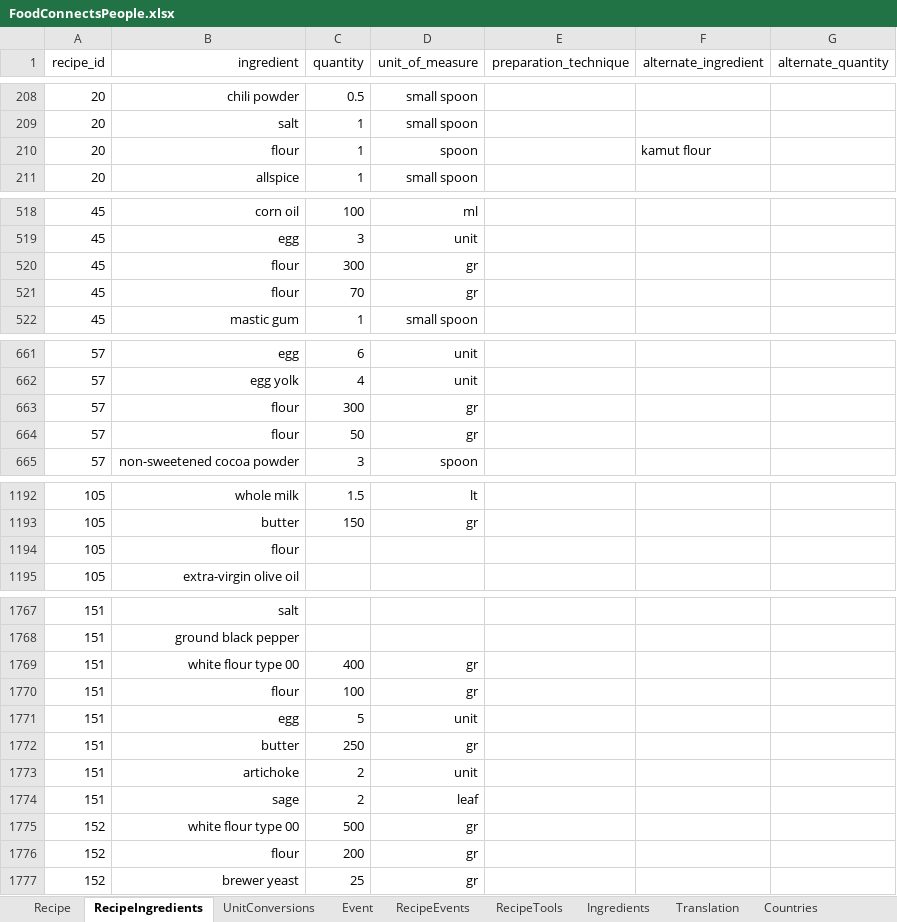
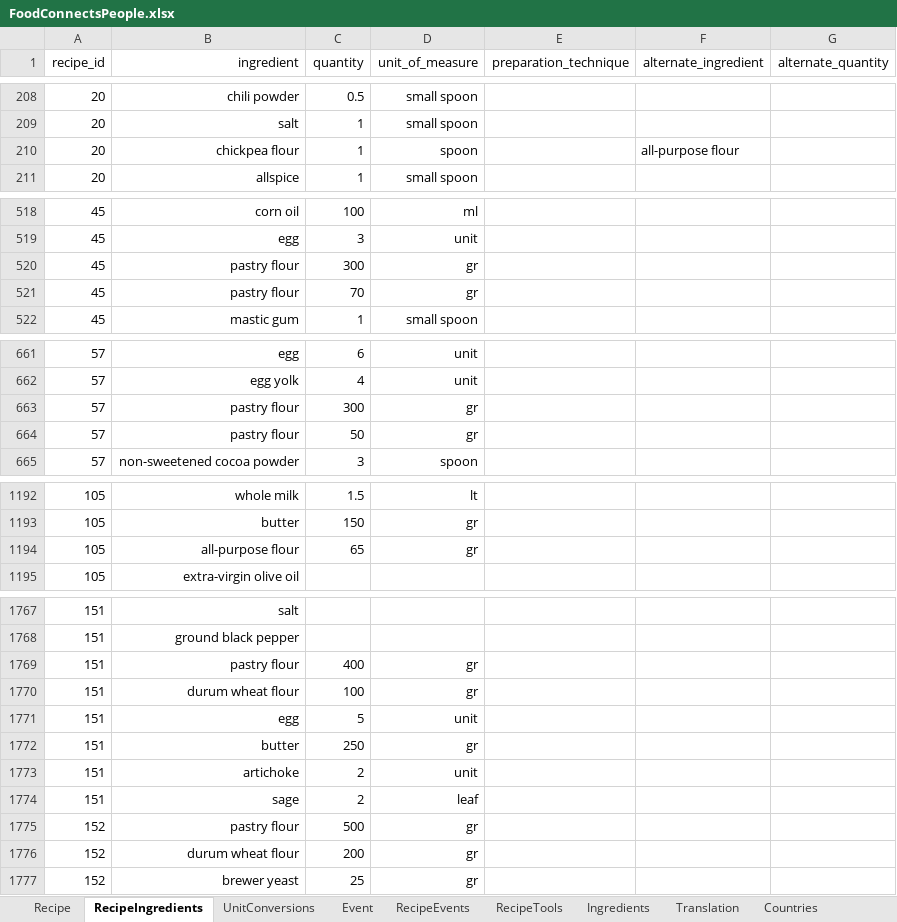
Before and after one commit to FoodConnectsPeople/foodconnectspeople-tool, an Excel workbook: data_sources/scripts/files/FoodConnectsPeople.xlsx, sheet RecipeIngredients, drawn as a sheet; only a part is shown, gaps mark what is left out; values as stored, in another font and other column widths than the file's, no borders; removed rows and columns are numbered as before the commit, all else as after; the diff covers the shown part only; the diff names each change by its address in the sheet, - before the commit and + after, or states it on an @@ line.

```diff
--- a/data_sources/scripts/files/FoodConnectsPeople.xlsx (sheet RecipeIngredients)
+++ b/data_sources/scripts/files/FoodConnectsPeople.xlsx (sheet RecipeIngredients)
-B210 (ingredient): flour
+B210 (ingredient): chickpea flour
-F210 (alternate_ingredient): kamut flour
+F210 (alternate_ingredient): all-purpose flour
-B520:B521 (ingredient): flour
+B520:B521 (ingredient): pastry flour
-B663:B664 (ingredient): flour
+B663:B664 (ingredient): pastry flour
-row 1194: 105 | flour
+row 1194: 105 | all-purpose flour | 65 | gr
-B1769 (ingredient): white flour type 00
+B1769 (ingredient): pastry flour
-B1770 (ingredient): flour
+B1770 (ingredient): durum wheat flour
-B1775 (ingredient): white flour type 00
+B1775 (ingredient): pastry flour
-B1776 (ingredient): flour
+B1776 (ingredient): durum wheat flour
```
Also changed, not shown: 38 edited cells elsewhere in this sheet, sheet UnitConversions, sheet Ingredients, sheet Translation, sheet Recipe, 5 other files.
